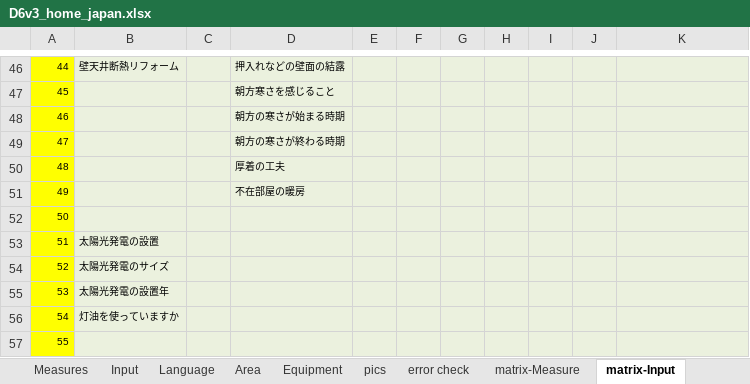
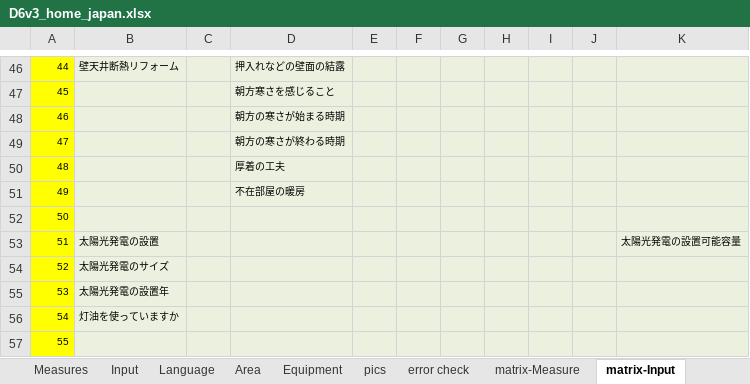
Before and after one commit to hinodeyasuzuki/d62, an Excel workbook: logic_JP/D6v3_home_japan.xlsx, sheet matrix-Input, drawn as a sheet; only a part is shown, gaps mark what is left out; values as stored, in another font and other column widths than the file's, no borders; the diff names each change by its address in the sheet, - before the commit and + after, or states it on an @@ line.

```diff
--- a/logic_JP/D6v3_home_japan.xlsx (sheet matrix-Input)
+++ b/logic_JP/D6v3_home_japan.xlsx (sheet matrix-Input)
-K53: (empty)
+K53: 太陽光発電の設置可能容量
```
Also changed, not shown: sheet Input, charts or pictures, 1 other file.
